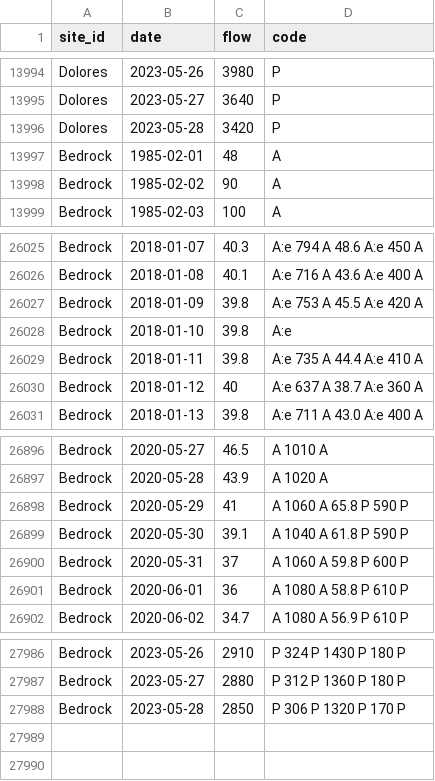
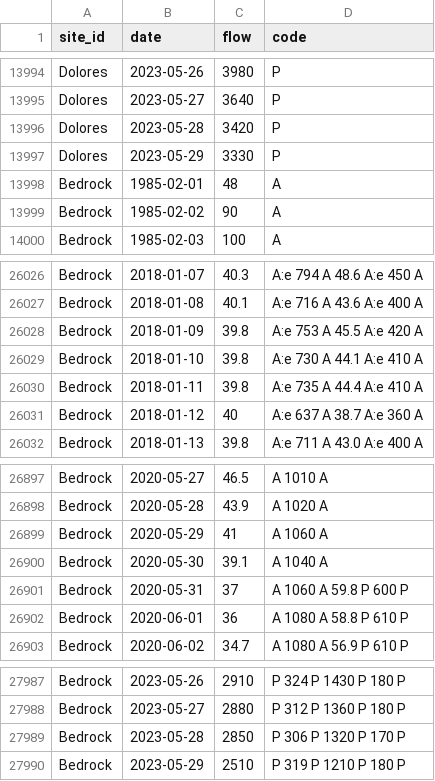
Before and after one commit to mschmidty/dolores_flow_predict, a CSV file: output/flow_data_all.csv, drawn as a sheet; only a part is shown, gaps mark what is left out.

```diff
--- a/output/flow_data_all.csv
+++ b/output/flow_data_all.csv
@@ -13996,2 +13996,3 @@ Dolores,2023-05-27,3640,P
 Dolores,2023-05-28,3420,P
+Dolores,2023-05-29,3330,P
 Bedrock,1985-02-01,48,A
@@ -26027,3 +26028,3 @@ Bedrock,2018-01-08,40.1,A:e	716	A	43.6	A:e	400	A
 Bedrock,2018-01-09,39.8,A:e	753	A	45.5	A:e	420	A
-Bedrock,2018-01-10,39.8,A:e
+Bedrock,2018-01-10,39.8,A:e	730	A	44.1	A:e	410	A
 Bedrock,2018-01-11,39.8,A:e	735	A	44.4	A:e	410	A
@@ -26897,4 +26898,4 @@ Bedrock,2020-05-27,46.5,A	1010	A
 Bedrock,2020-05-28,43.9,A	1020	A
-Bedrock,2020-05-29,41,A	1060	A	65.8	P	590	P
-Bedrock,2020-05-30,39.1,A	1040	A	61.8	P	590	P
+Bedrock,2020-05-29,41,A	1060	A
+Bedrock,2020-05-30,39.1,A	1040	A
 Bedrock,2020-05-31,37,A	1060	A	59.8	P	600	P
@@ -27988 +27989,2 @@ Bedrock,2023-05-27,2880,P	312	P	1360	P	180	P
 Bedrock,2023-05-28,2850,P	306	P	1320	P	170	P
+Bedrock,2023-05-29,2510,P	319	P	1210	P	180	P
```
Also changed, not shown: output/number_of_flow_days_per_year_at_bedrock.csv, 1 other file.
